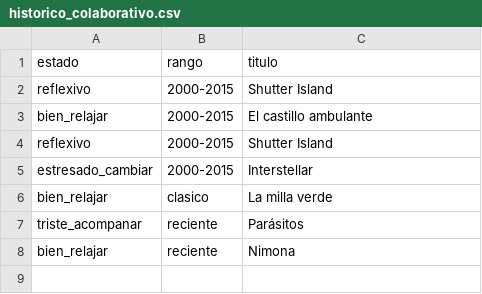
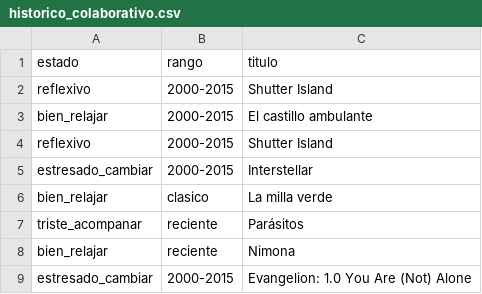
Before and after one commit to malenacirolini/TP_Aplicado, a CSV file: historico_colaborativo.csv, drawn as a sheet; the diff names each change by its address in the sheet, - before the commit and + after, or states it on an @@ line.

```diff
--- a/historico_colaborativo.csv
+++ b/historico_colaborativo.csv
+row 9: estresado_cambiar | 2000-2015 | Evangelion: 1.0 You Are (Not) Alone
```
Also changed, not shown: 1 other file.
